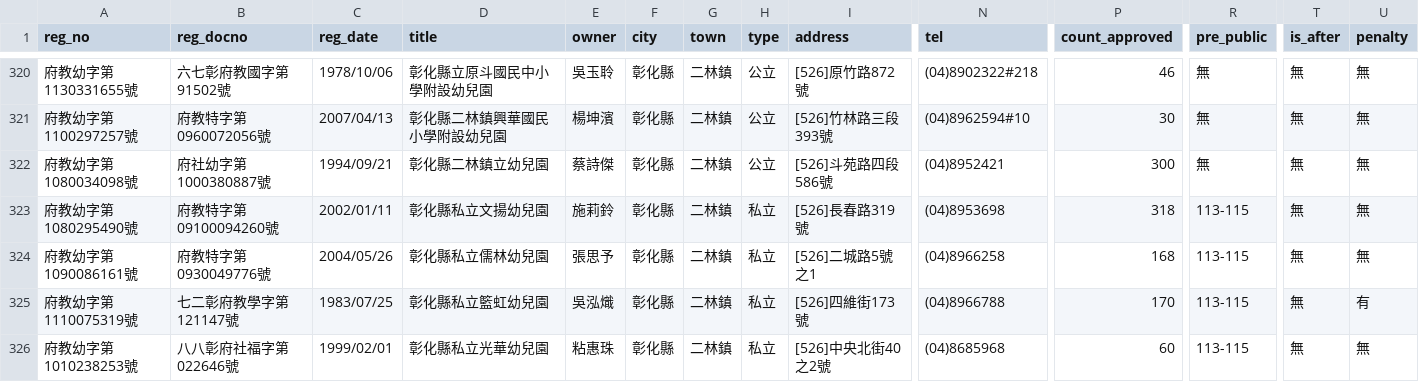
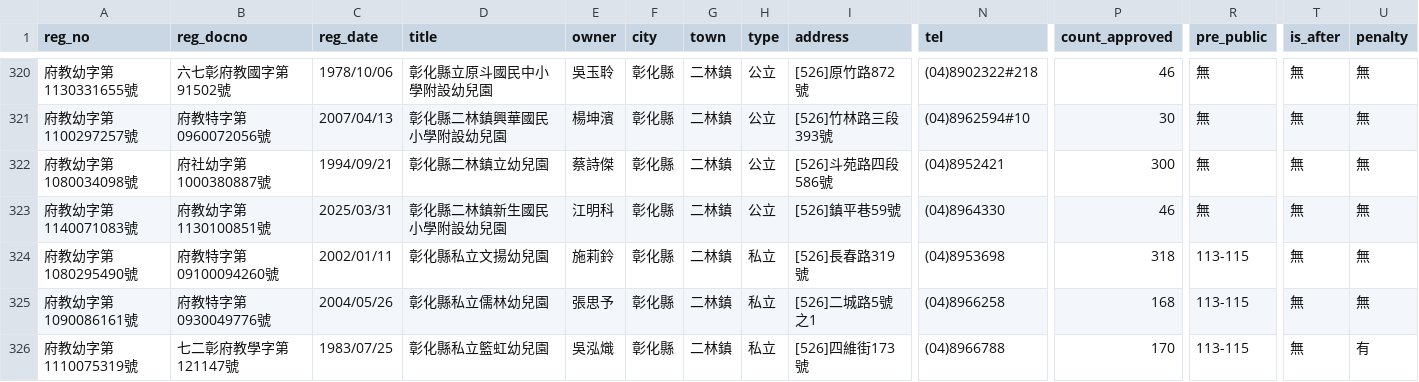
Before and after one commit to kiang/ap.ece.moe.edu.tw, a CSV file: docs/data/彰化縣.csv, drawn as a sheet; only a part is shown, gaps mark what is left out; the shorter side is filled out with more unchanged rows; rows hold the shown columns only; the diff names each change by its address in the sheet, - before the commit and + after, or states it on an @@ line.

```diff
--- a/docs/data/彰化縣.csv
+++ b/docs/data/彰化縣.csv
+row 323: 府教幼字第1140071083號 | 府教幼字第1130100851號 | 2025/03/31 | 彰化縣二林鎮新生國民小學附設幼兒園 | 江明科 | 彰化縣 | 二林鎮 | 公立 | [526]鎮平巷59號 | (04)8964330 | 46 | 無 | 無 | 無
```
Also changed, not shown: docs/data/新北市.csv, docs/data/新竹縣.csv, 31 other files.
